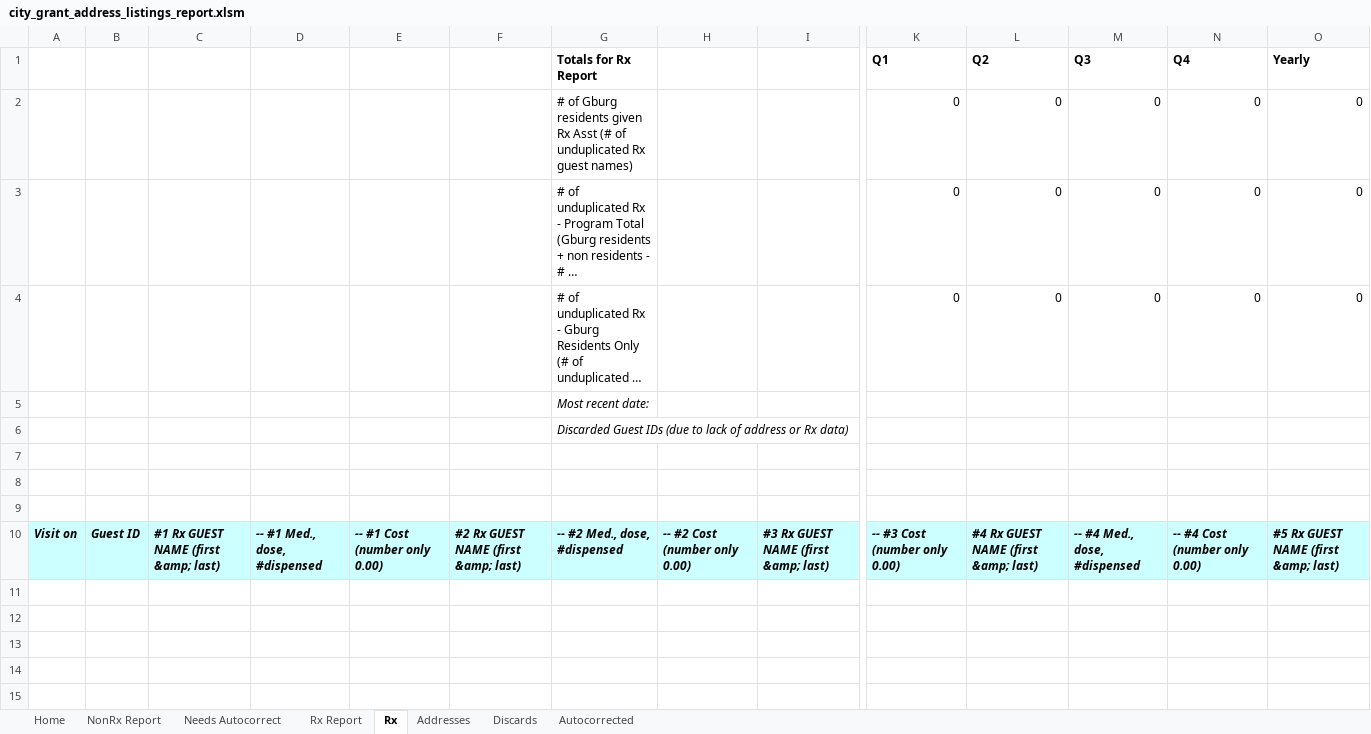
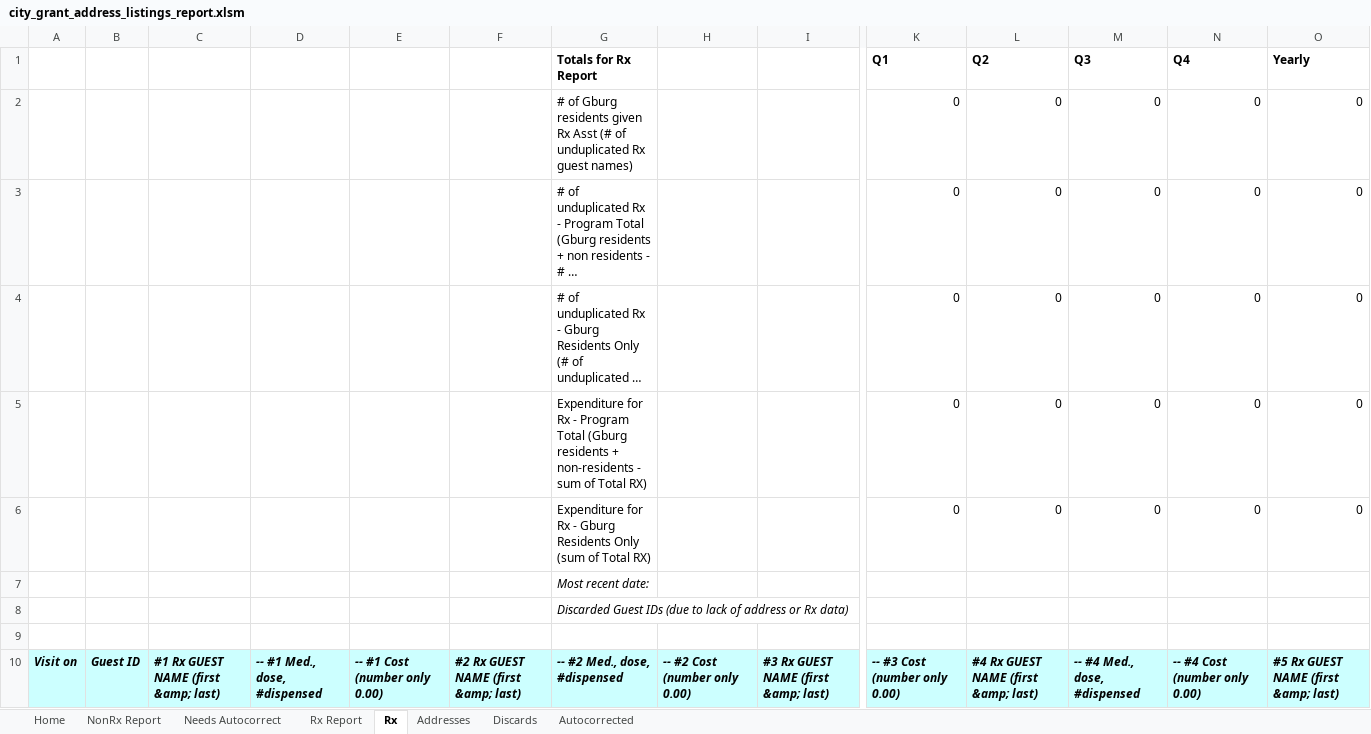
Before and after one commit to Gaithersburg-HELP/gaithersburg_city_grant_address_report, an Excel workbook: city_grant_address_listings_report.xlsm, sheet Rx, drawn as a sheet; only a part is shown, gaps mark what is left out; long unchanged cells end in …; values as stored, in another font and other column widths than the file's, no borders; charts and pictures not drawn; removed rows and columns are numbered as before the commit, all else as after; rows hold the shown columns only; the diff names each change by its address in the sheet, - before the commit and + after, or states it on an @@ line.

Commit message:
VIEW add expenditure amounts for Rx to view

```diff
--- a/city_grant_address_listings_report.xlsm (sheet Rx)
+++ b/city_grant_address_listings_report.xlsm (sheet Rx)
+row 5:  |  |  |  |  |  | Expenditure for Rx - Program Total (Gburg residents + non-residents - sum of Total RX) |  |  | 0 | 0 | 0 | 0 | 0
+row 6:  |  |  |  |  |  | Expenditure for Rx - Gburg Residents Only (sum of Total RX) |  |  | 0 | 0 | 0 | 0 | 0
-row 7: (empty)
-row 8: (empty)
```
Also changed, not shown: sheet Home, 1 other file.
